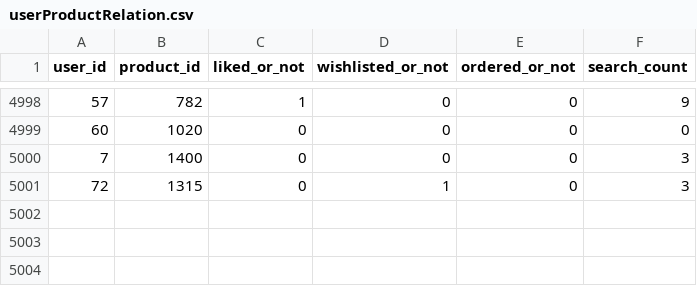
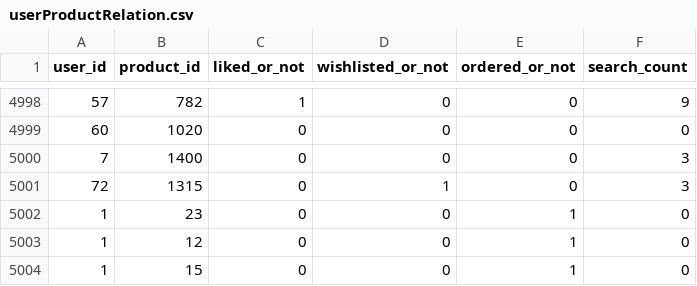
Before and after one commit to VishwanthBarma/product_grid, a CSV file: backend/gridDB/userProductRelation.csv, drawn as a sheet; only a part is shown, gaps mark what is left out; the diff names each change by its address in the sheet, - before the commit and + after, or states it on an @@ line.

Commit message:
added : order api

```diff
--- a/backend/gridDB/userProductRelation.csv
+++ b/backend/gridDB/userProductRelation.csv
+row 5002: 1 | 23 | 0 | 0 | 1 | 0
+row 5003: 1 | 12 | 0 | 0 | 1 | 0
+row 5004: 1 | 15 | 0 | 0 | 1 | 0
```
Also changed, not shown: 1 other file.
